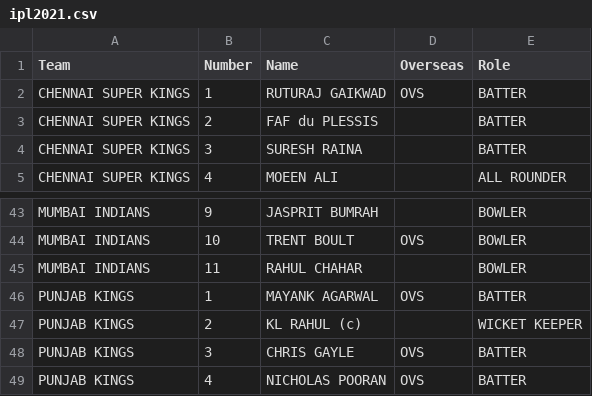
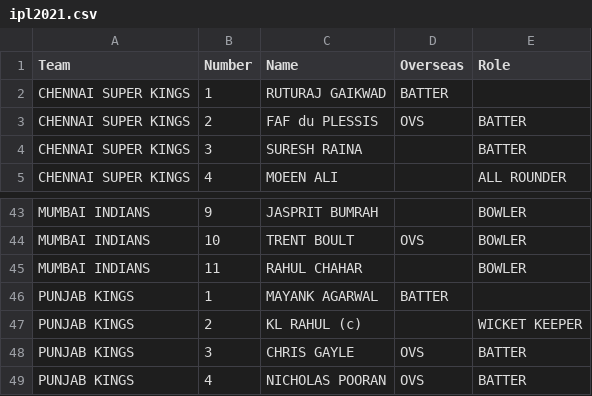
Before and after one commit to Srijan1652871/cricket, a CSV file: ipl2021.csv, drawn as a sheet; only a part is shown, gaps mark what is left out.

Commit message:
Update ipl2021.csv

```diff
--- a/ipl2021.csv
+++ b/ipl2021.csv
@@ -1,4 +1,4 @@
 Team,Number,Name,Overseas,Role
-CHENNAI SUPER KINGS,1,RUTURAJ GAIKWAD,OVS,BATTER
-CHENNAI SUPER KINGS,2,FAF du PLESSIS,,BATTER
+CHENNAI SUPER KINGS,1,RUTURAJ GAIKWAD,BATTER
+CHENNAI SUPER KINGS,2,FAF du PLESSIS,OVS,BATTER
 CHENNAI SUPER KINGS,3,SURESH RAINA,,BATTER
@@ -45,3 +45,3 @@ MUMBAI INDIANS,10,TRENT BOULT,OVS,BOWLER
 MUMBAI INDIANS,11,RAHUL CHAHAR,,BOWLER
-PUNJAB KINGS,1,MAYANK AGARWAL,OVS,BATTER
+PUNJAB KINGS,1,MAYANK AGARWAL,BATTER
 PUNJAB KINGS,2,KL RAHUL (c),,WICKET KEEPER
```
